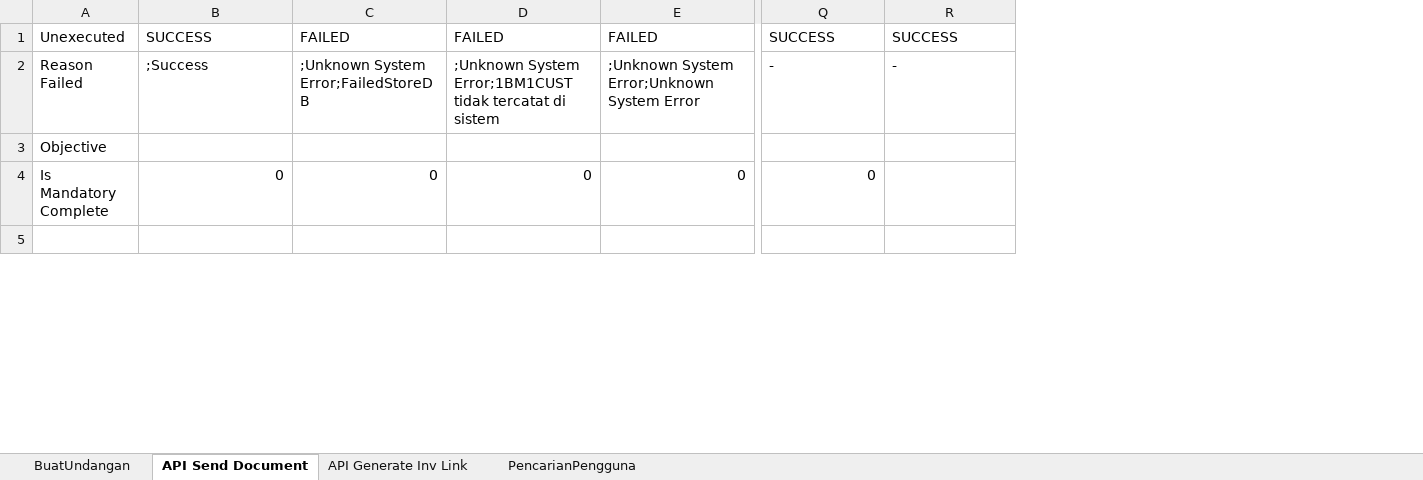
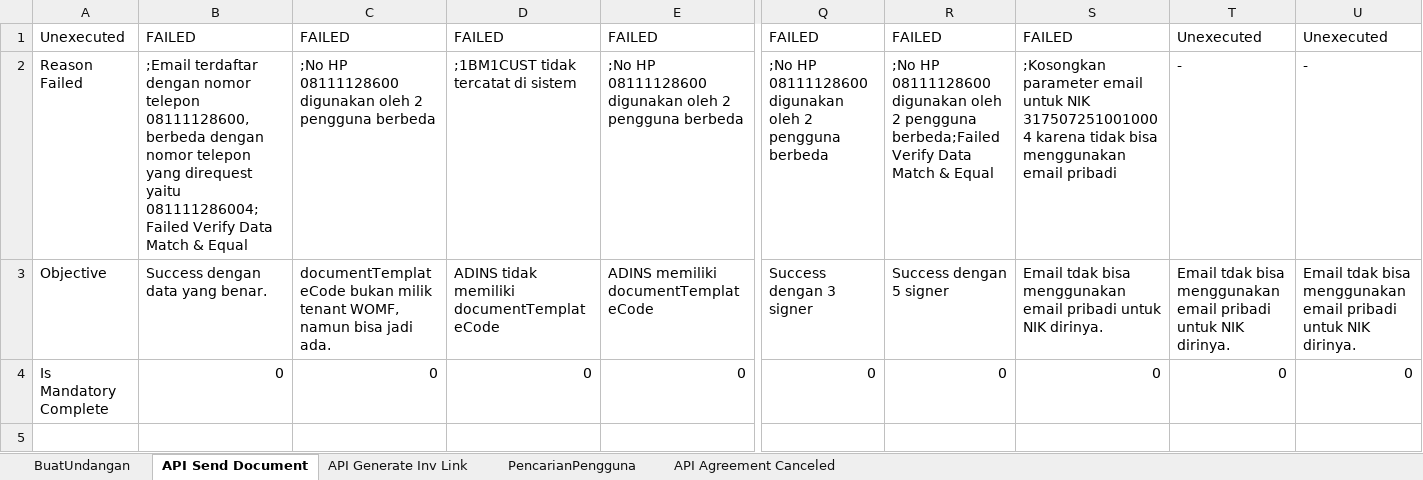
Before and after one commit to qcadins/ATeSign, an Excel workbook: Excel/2. Esign.xlsx, sheet API Send Document, drawn as a sheet; only a part is shown, gaps mark what is left out; values as stored, in another font and other column widths than the file's, no borders; the diff covers the shown part only; the diff names each change by its address in the sheet, - before the commit and + after, or states it on an @@ line.

```diff
--- a/Excel/2. Esign.xlsx (sheet API Send Document)
+++ b/Excel/2. Esign.xlsx (sheet API Send Document)
+sheet tab: API Agreement Canceled
+column S, rows 1-4: FAILED | ;Kosongkan parameter email untuk NIK 3175072510010004 karena tidak bisa menggunakan email pribadi | Email tdak bisa menggunakan email pribadi untuk NIK dirinya. | 0
+column T, rows 1-4: Unexecuted | - | Email tdak bisa menggunakan email pribadi untuk NIK dirinya. | 0
+column U, rows 1-4: Unexecuted | - | Email tdak bisa menggunakan email pribadi untuk NIK dirinya. | 0
-B1: SUCCESS
+B1: FAILED
-Q1: SUCCESS
+Q1: FAILED
-R1: SUCCESS
+R1: FAILED
-B2: ;Success
+B2: ;Email terdaftar dengan nomor telepon 08111128600, berbeda dengan nomor telepon yang direquest yaitu 081111286004;Failed Verify Data Match & Equal
-C2: ;Unknown System Error;FailedStoreDB
+C2: ;No HP 08111128600 digunakan oleh 2 pengguna berbeda
-D2: ;Unknown System Error;1BM1CUST tidak tercatat di sistem
+D2: ;1BM1CUST tidak tercatat di sistem
-E2: ;Unknown System Error;Unknown System Error
+E2: ;No HP 08111128600 digunakan oleh 2 pengguna berbeda
-Q2: -
+Q2: ;No HP 08111128600 digunakan oleh 2 pengguna berbeda
-R2: -
+R2: ;No HP 08111128600 digunakan oleh 2 pengguna berbeda;Failed Verify Data Match & Equal
-B3: (empty)
+B3: Success dengan data yang benar.
-C3: (empty)
+C3: documentTemplateCode bukan milik tenant WOMF, namun bisa jadi ada.
-D3: (empty)
+D3: ADINS tidak memiliki documentTemplateCode
-E3: (empty)
+E3: ADINS memiliki documentTemplateCode
-Q3: (empty)
+Q3: Success dengan 3 signer
-R3: (empty)
+R3: Success dengan 5 signer
-R4: (empty)
+R4: 0
```
Also changed, not shown: 39 edited cells elsewhere in this sheet, sheet API Generate Inv Link, formulas that keep their value, 6 other files.
